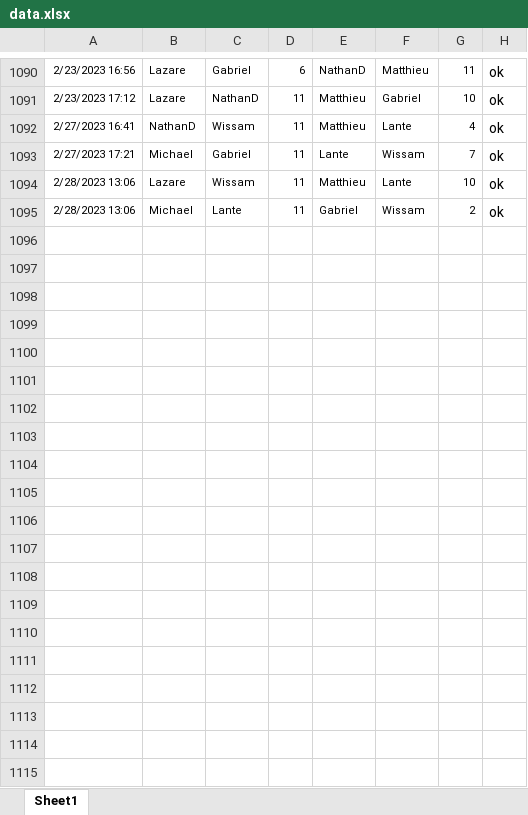
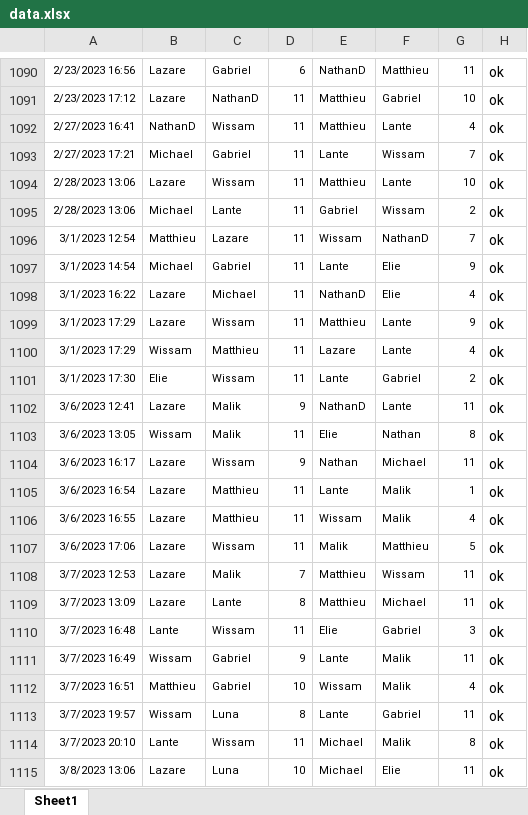
Before and after one commit to lkolebka/baby-foot-python, an Excel workbook: create_uppload _match/data.xlsx, sheet Sheet1, drawn as a sheet; only a part is shown, gaps mark what is left out; values as stored, in another font and other column widths than the file's, no borders; conditional formats not drawn; the diff covers the shown part only; the diff names each change by its address in the sheet, - before the commit and + after, or states it on an @@ line.

Commit message:
new data

```diff
--- a/create_uppload _match/data.xlsx (sheet Sheet1)
+++ b/create_uppload _match/data.xlsx (sheet Sheet1)
+row 1096: 3/1/2023 12:54 | Matthieu | Lazare | 11 | Wissam | NathanD | 7 | ok
+row 1097: 3/1/2023 14:54 | Michael | Gabriel | 11 | Lante | Elie | 9 | ok
+row 1098: 3/1/2023 16:22 | Lazare | Michael | 11 | NathanD | Elie | 4 | ok
+row 1099: 3/1/2023 17:29 | Lazare | Wissam | 11 | Matthieu | Lante | 9 | ok
+row 1100: 3/1/2023 17:29 | Wissam | Matthieu | 11 | Lazare | Lante | 4 | ok
+row 1101: 3/1/2023 17:30 | Elie | Wissam | 11 | Lante | Gabriel | 2 | ok
+row 1102: 3/6/2023 12:41 | Lazare | Malik | 9 | NathanD | Lante | 11 | ok
+row 1103: 3/6/2023 13:05 | Wissam | Malik | 11 | Elie | Nathan | 8 | ok
+row 1104: 3/6/2023 16:17 | Lazare | Wissam | 9 | Nathan | Michael | 11 | ok
+row 1105: 3/6/2023 16:54 | Lazare | Matthieu | 11 | Lante | Malik | 1 | ok
+row 1106: 3/6/2023 16:55 | Lazare | Matthieu | 11 | Wissam | Malik | 4 | ok
+row 1107: 3/6/2023 17:06 | Lazare | Wissam | 11 | Malik | Matthieu | 5 | ok
+row 1108: 3/7/2023 12:53 | Lazare | Malik | 7 | Matthieu | Wissam | 11 | ok
+row 1109: 3/7/2023 13:09 | Lazare | Lante | 8 | Matthieu | Michael | 11 | ok
+row 1110: 3/7/2023 16:48 | Lante | Wissam | 11 | Elie | Gabriel | 3 | ok
+row 1111: 3/7/2023 16:49 | Wissam | Gabriel | 9 | Lante | Malik | 11 | ok
+row 1112: 3/7/2023 16:51 | Matthieu | Gabriel | 10 | Wissam | Malik | 4 | ok
+row 1113: 3/7/2023 19:57 | Wissam | Luna | 8 | Lante | Gabriel | 11 | ok
+row 1114: 3/7/2023 20:10 | Lante | Wissam | 11 | Michael | Malik | 8 | ok
+row 1115: 3/8/2023 13:06 | Lazare | Luna | 10 | Michael | Elie | 11 | ok
```
Also changed, not shown: 26 added rows elsewhere in this sheet, 1 other file.
